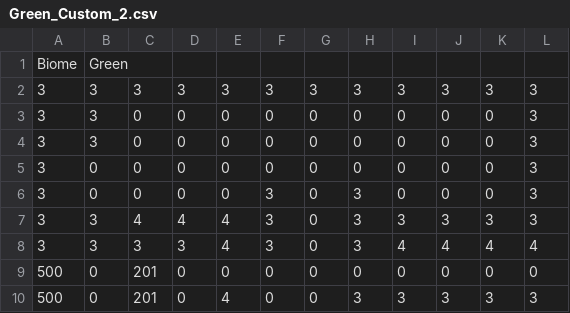
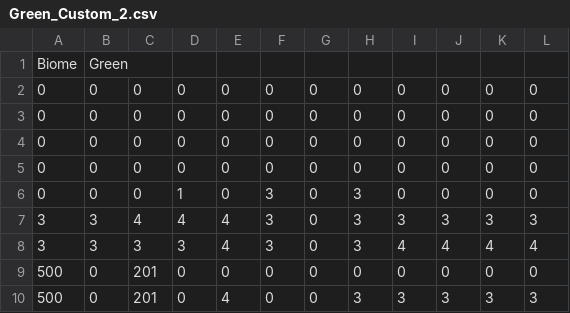
Before and after one commit to chompcom/BIMPACT_GAM_PROJECT, a CSV file: Assets/Levels/Room_Data/Green_Custom_2.csv, drawn as a sheet.

```diff
--- a/Assets/Levels/Room_Data/Green_Custom_2.csv
+++ b/Assets/Levels/Room_Data/Green_Custom_2.csv
@@ -1,7 +1,7 @@
 Biome,Green
-3,3,3,3,3,3,3,3,3,3,3,3
-3,3,0,0,0,0,0,0,0,0,0,3
-3,3,0,0,0,0,0,0,0,0,0,3
-3,0,0,0,0,0,0,0,0,0,0,3
-3,0,0,0,0,3,0,3,0,0,0,3
+0,0,0,0,0,0,0,0,0,0,0,0
+0,0,0,0,0,0,0,0,0,0,0,0
+0,0,0,0,0,0,0,0,0,0,0,0
+0,0,0,0,0,0,0,0,0,0,0,0
+0,0,0,1,0,3,0,3,0,0,0,0
 3,3,4,4,4,3,0,3,3,3,3,3
```
Also changed, not shown: Assets/Levels/Room_Data/Green_1.csv.
